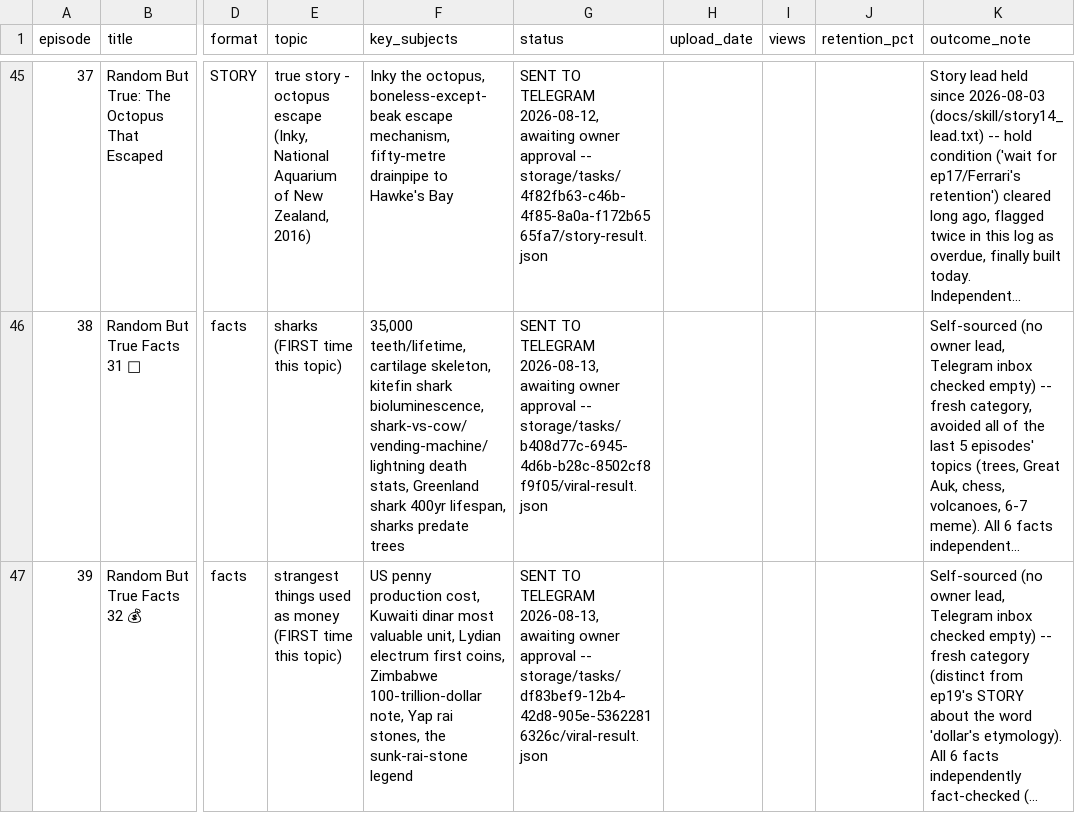
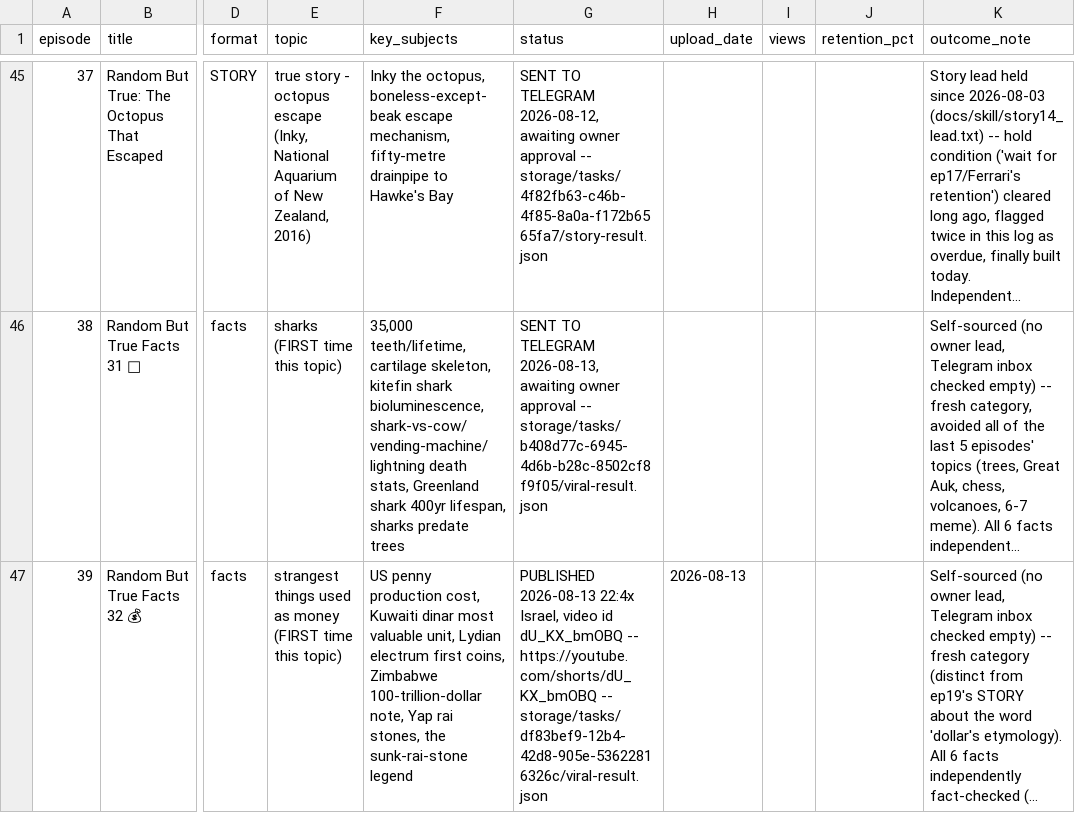
Before and after one commit to ortrsa/MoneyPrinterTurbo, a CSV file: docs/skill/plans/episode_log.csv, drawn as a sheet; only a part is shown, gaps mark what is left out; long unchanged cells end in …; the diff names each change by its address in the sheet, - before the commit and + after, or states it on an @@ line.

```diff
--- a/docs/skill/plans/episode_log.csv
+++ b/docs/skill/plans/episode_log.csv
-G47 (status): SENT TO TELEGRAM 2026-08-13, awaiting owner approval -- storage/tasks/df83bef9-12b4-42d8-905e-53622816326c/viral-result.json
+G47 (status): PUBLISHED 2026-08-13 22:4x Israel, video id dU_KX_bmOBQ -- https://youtube.com/shorts/dU_KX_bmOBQ -- storage/tasks/df83bef9-12b4-42d8-905e-53622816326c/viral-result.json
-H47 (upload_date): (empty)
+H47 (upload_date): 2026-08-13
```
